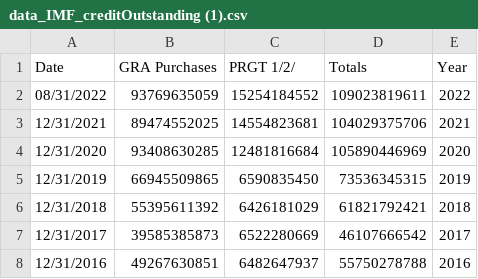
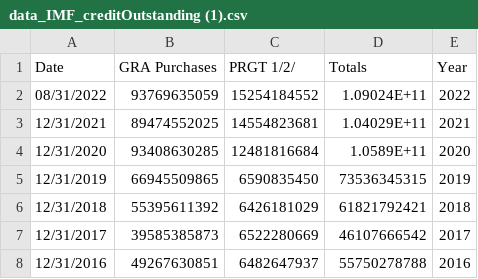
Before and after one commit to Emilysquires02/Emilysquires02.github.io, a CSV file: data_IMF_creditOutstanding (1).csv, drawn as a sheet; only a part is shown.

Commit message:
Add files via upload

```diff
--- a/data_IMF_creditOutstanding (1).csv
+++ b/data_IMF_creditOutstanding (1).csv
@@ -1,5 +1,5 @@
 Date,GRA Purchases,PRGT 1/2/,Totals,Year
-08/31/2022,93769635059,15254184552,109023819611,2022
-12/31/2021,89474552025,14554823681,104029375706,2021
-12/31/2020,93408630285,12481816684,105890446969,2020
+08/31/2022,93769635059,15254184552,1.09024E+11,2022
+12/31/2021,89474552025,14554823681,1.04029E+11,2021
+12/31/2020,93408630285,12481816684,1.0589E+11,2020
 12/31/2019,66945509865,6590835450,73536345315,2019
```
